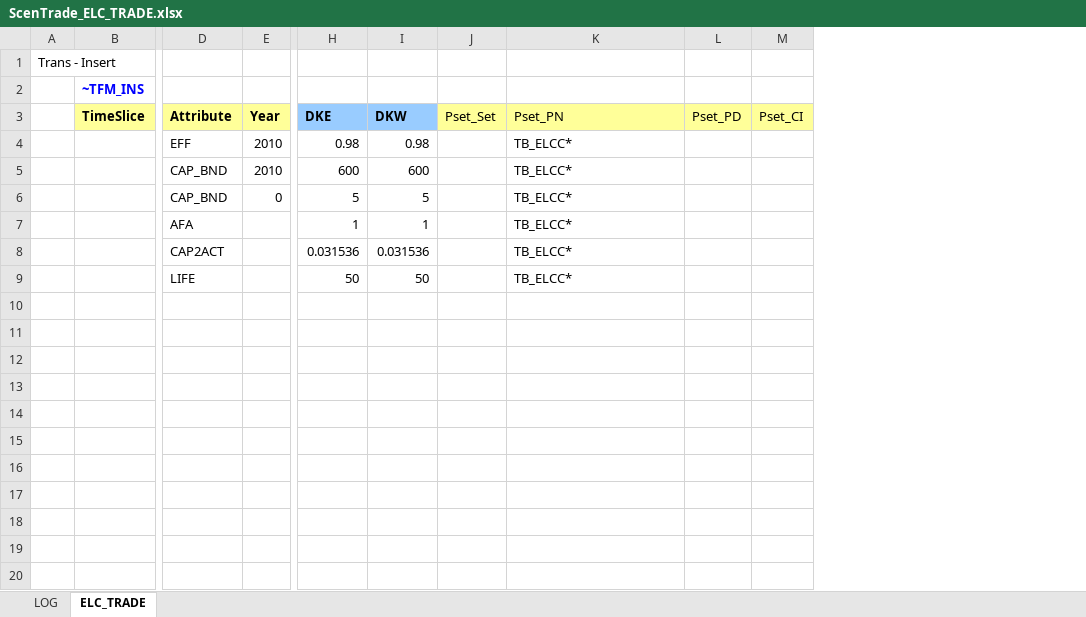
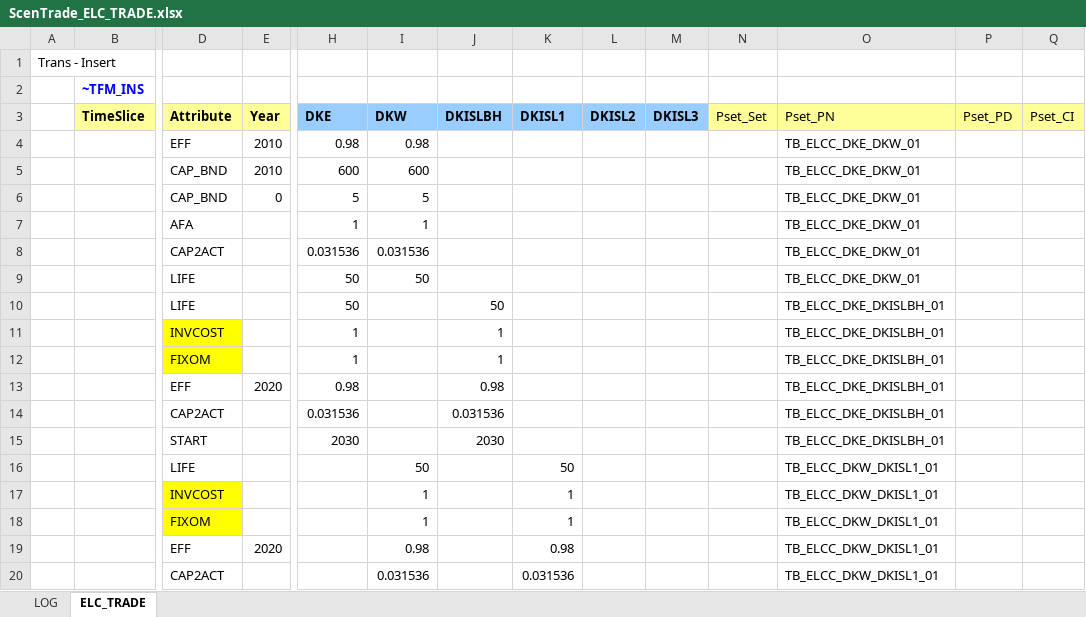
Before and after one commit to MikkelBosack/EnergyIsland, an Excel workbook: SuppXLS/Trades/ScenTrade_ELC_TRADE.xlsx, sheet ELC_TRADE, drawn as a sheet; only a part is shown, gaps mark what is left out; values as stored, in another font and other column widths than the file's, no borders; addresses are those after the commit; rows hold the shown columns only; the diff covers the shown part only; the diff names each change by its address in the sheet, - before the commit and + after, or states it on an @@ line.

Commit message:
Setting data for ELC-trade connection (Inner-DK)

```diff
--- a/SuppXLS/Trades/ScenTrade_ELC_TRADE.xlsx (sheet ELC_TRADE)
+++ b/SuppXLS/Trades/ScenTrade_ELC_TRADE.xlsx (sheet ELC_TRADE)
+column J (DKISLBH), empty
+column K (DKISL1), empty
+column L (DKISL2), empty
+column M (DKISL3), empty
-O4:O9 (Pset_PN): TB_ELCC*
+O4:O9 (Pset_PN): TB_ELCC_DKE_DKW_01
+row 10:  |  | LIFE |  | 50 |  | 50 |  |  |  |  | TB_ELCC_DKE_DKISLBH_01
+row 11:  |  | INVCOST |  | 1 |  | 1 |  |  |  |  | TB_ELCC_DKE_DKISLBH_01
+row 12:  |  | FIXOM |  | 1 |  | 1 |  |  |  |  | TB_ELCC_DKE_DKISLBH_01
+row 13:  |  | EFF | 2020 | 0.98 |  | 0.98 |  |  |  |  | TB_ELCC_DKE_DKISLBH_01
+row 14:  |  | CAP2ACT |  | 0.031536 |  | 0.031536 |  |  |  |  | TB_ELCC_DKE_DKISLBH_01
+row 15:  |  | START |  | 2030 |  | 2030 |  |  |  |  | TB_ELCC_DKE_DKISLBH_01
+row 16:  |  | LIFE |  |  | 50 |  | 50 |  |  |  | TB_ELCC_DKW_DKISL1_01
+row 17:  |  | INVCOST |  |  | 1 |  | 1 |  |  |  | TB_ELCC_DKW_DKISL1_01
+row 18:  |  | FIXOM |  |  | 1 |  | 1 |  |  |  | TB_ELCC_DKW_DKISL1_01
+row 19:  |  | EFF | 2020 |  | 0.98 |  | 0.98 |  |  |  | TB_ELCC_DKW_DKISL1_01
+row 20:  |  | CAP2ACT |  |  | 0.031536 |  | 0.031536 |  |  |  | TB_ELCC_DKW_DKISL1_01
```
Also changed, not shown: 13 added rows elsewhere in this sheet.
